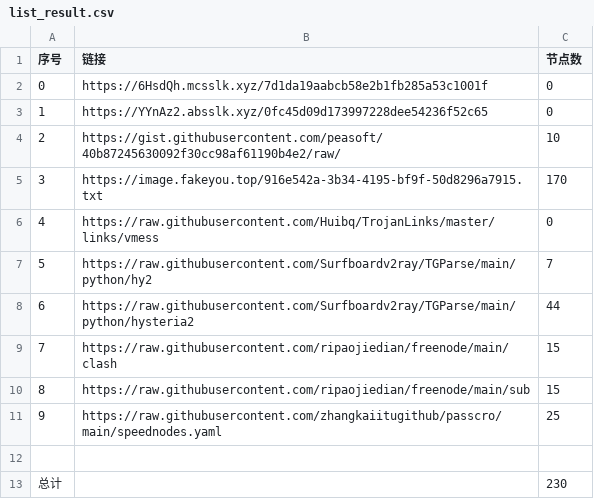
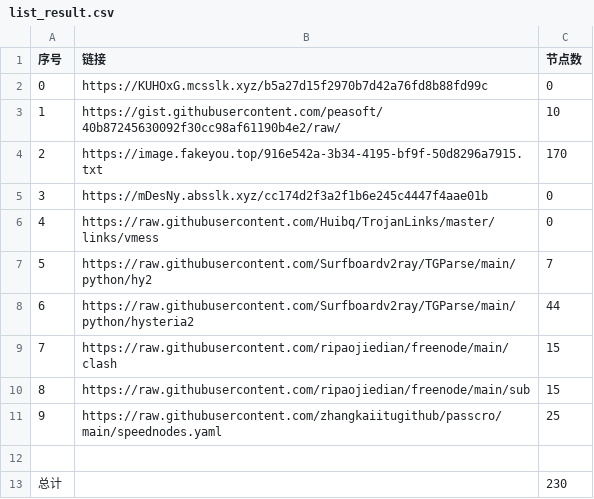
Before and after one commit to sdxinm/NoMoreWalls, a CSV file: list_result.csv, drawn as a sheet; removed rows and columns are numbered as before the commit, all else as after; the diff names each change by its address in the sheet, - before the commit and + after, or states it on an @@ line.

```diff
--- a/list_result.csv
+++ b/list_result.csv
-B2 (链接): https://6HsdQh.mcsslk.xyz/7d1da19aabcb58e2b1fb285a53c1001f
+B2 (链接): https://KUHOxG.mcsslk.xyz/b5a27d15f2970b7d42a76fd8b88fd99c
-row 3: 1 | https://YYnAz2.absslk.xyz/0fc45d09d173997228dee54236f52c65 | 0
@@ column A (序号) renumbered between rows 3 and 4 @@
+row 5: 3 | https://mDesNy.absslk.xyz/cc174d2f3a2f1b6e245c4447f4aae01b | 0
```
Also changed, not shown: 3 other files.
